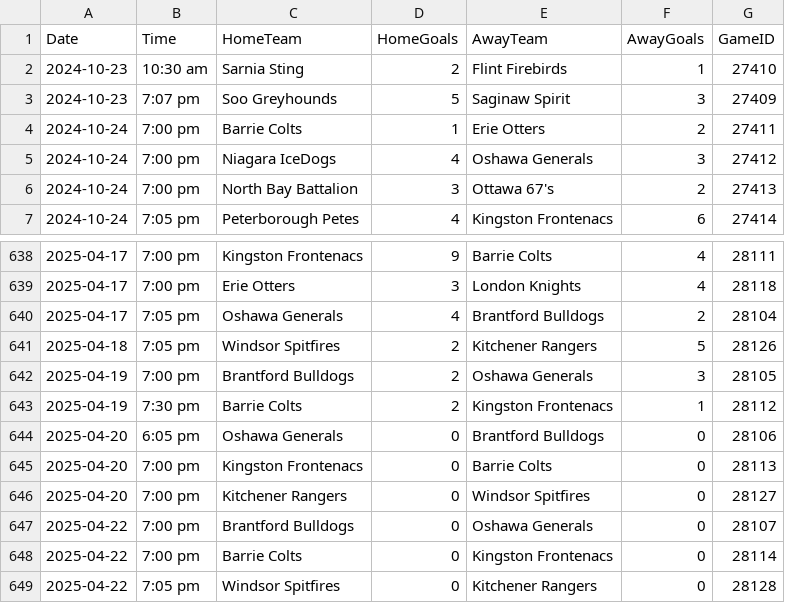
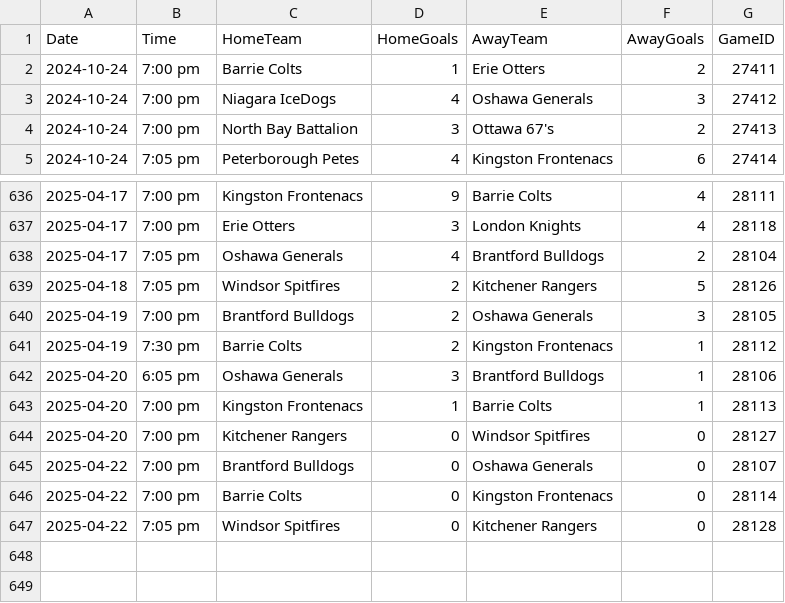
Before and after one commit to NoahCornish/ohlpredictor, a CSV file: docs/OHL_SCHEDULE/OHL_Schedule_2024_2025.csv, drawn as a sheet; only a part is shown, gaps mark what is left out.

```diff
--- a/docs/OHL_SCHEDULE/OHL_Schedule_2024_2025.csv
+++ b/docs/OHL_SCHEDULE/OHL_Schedule_2024_2025.csv
@@ -1,4 +1,2 @@
 Date,Time,HomeTeam,HomeGoals,AwayTeam,AwayGoals,GameID
-2024-10-23,10:30 am,Sarnia Sting,2,Flint Firebirds,1,27410
-2024-10-23,7:07 pm,Soo Greyhounds,5,Saginaw Spirit,3,27409
 2024-10-24,7:00 pm,Barrie Colts,1,Erie Otters,2,27411
@@ -643,4 +641,4 @@ Date,Time,HomeTeam,HomeGoals,AwayTeam,AwayGoals,GameID
 2025-04-19,7:30 pm,Barrie Colts,2,Kingston Frontenacs,1,28112
-2025-04-20,6:05 pm,Oshawa Generals,0,Brantford Bulldogs,0,28106
-2025-04-20,7:00 pm,Kingston Frontenacs,0,Barrie Colts,0,28113
+2025-04-20,6:05 pm,Oshawa Generals,3,Brantford Bulldogs,1,28106
+2025-04-20,7:00 pm,Kingston Frontenacs,1,Barrie Colts,1,28113
 2025-04-20,7:00 pm,Kitchener Rangers,0,Windsor Spitfires,0,28127
```
Also changed, not shown: 45 other files.
